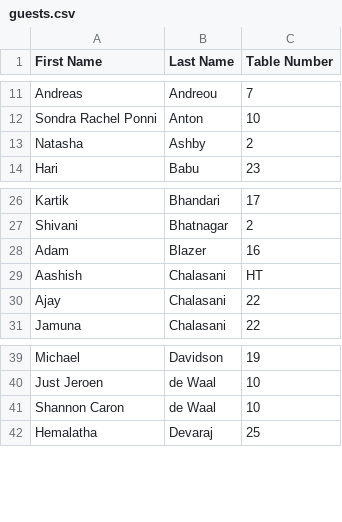
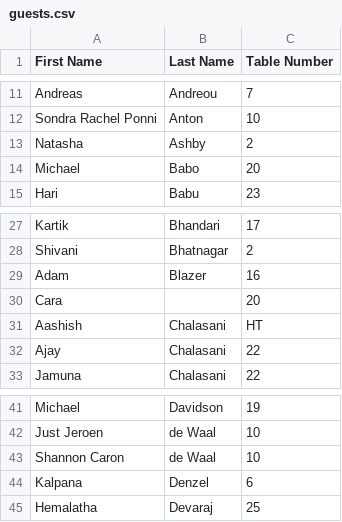
Before and after one commit to soraiyasal/wedding-suggestions-turkey, a CSV file: seating/guests.csv, drawn as a sheet; only a part is shown, gaps mark what is left out.

```diff
--- a/seating/guests.csv
+++ b/seating/guests.csv
@@ -13,2 +13,3 @@ Sondra Rachel Ponni,Anton,10
 Natasha,Ashby,2
+Michael,Babo,20
 Hari,Babu,23
@@ -28,2 +29,3 @@ Shivani,Bhatnagar,2
 Adam,Blazer,16
+Cara,,20
 Aashish,Chalasani,HT
@@ -41,2 +43,3 @@ Just Jeroen,de Waal,10
 Shannon Caron,de Waal,10
+Kalpana,Denzel,6
 Hemalatha,Devaraj,25
```
